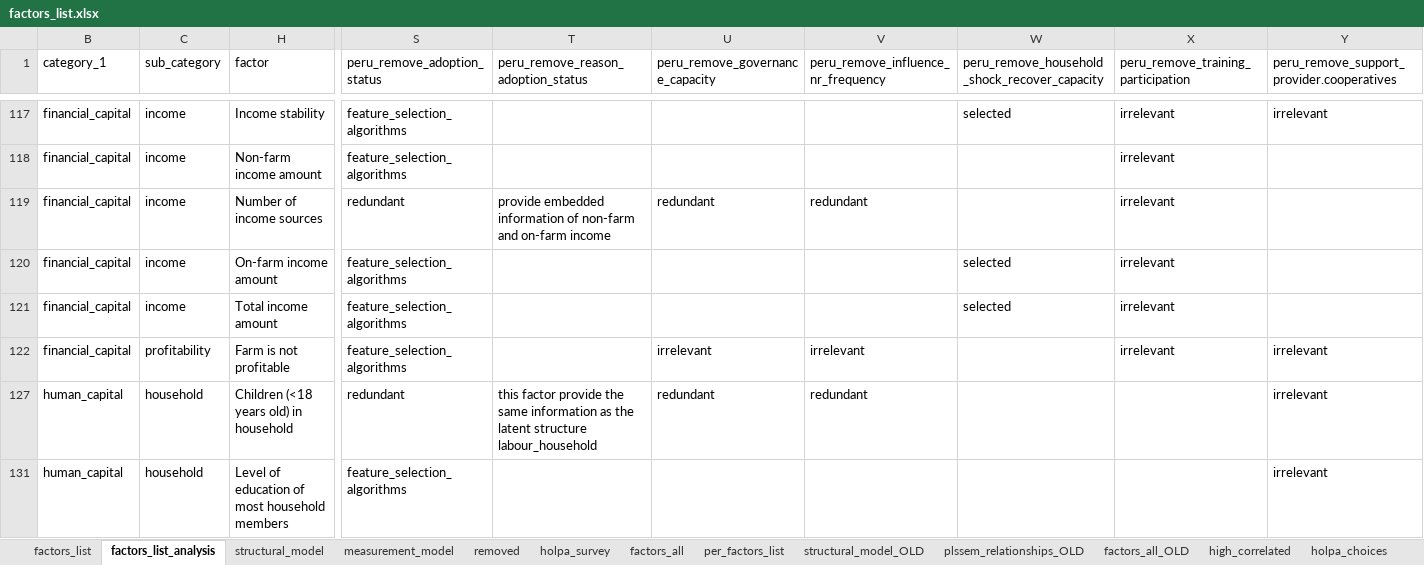
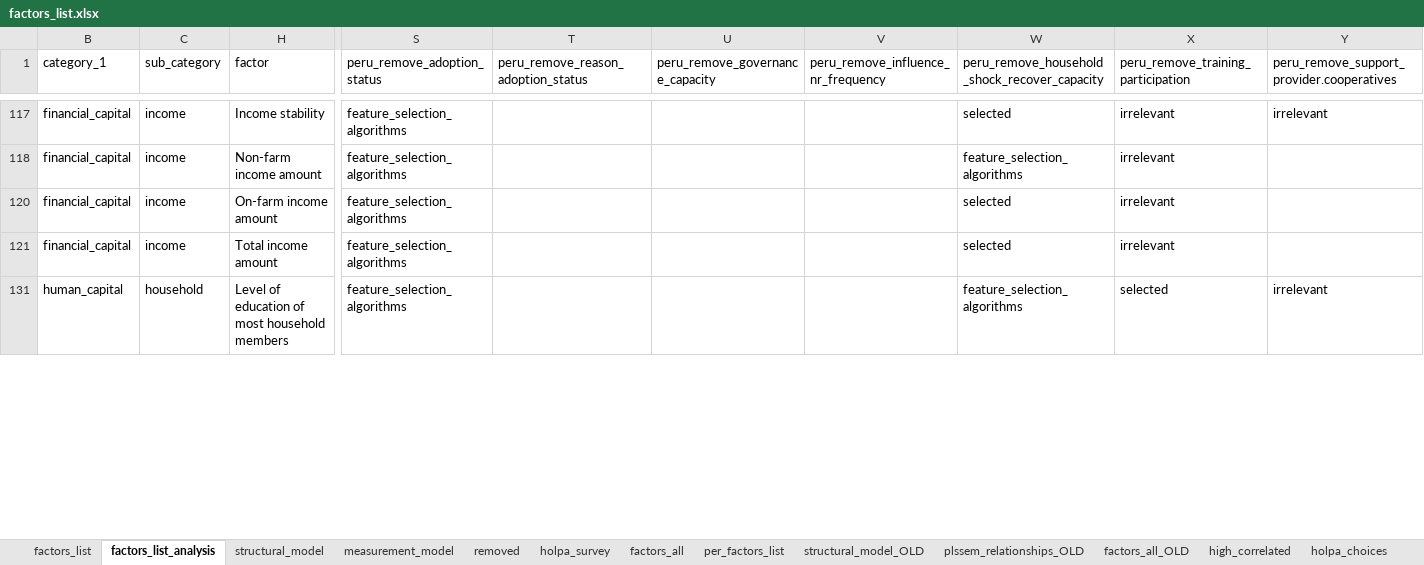
Before and after one commit to andreacsanchezb10/HOLPA_factors_influencing_adoption_dfs, an Excel workbook: factors_list.xlsx, sheet factors_list_analysis, drawn as a sheet; only a part is shown, gaps mark what is left out; values as stored, in another font and other column widths than the file's, no cell formats; table styles not drawn; removed rows and columns are numbered as before the commit, all else as after; rows hold the shown columns only; the diff covers the shown part only; the diff names each change by its address in the sheet, - before the commit and + after, or states it on an @@ line.

```diff
--- a/factors_list.xlsx (sheet factors_list_analysis)
+++ b/factors_list.xlsx (sheet factors_list_analysis)
-W118: (empty)
+W118: feature_selection_algorithms
-row 119: financial_capital | income | Number of income sources | redundant | provide embedded information of non-farm and on-farm income | redundant | redundant |  | irrelevant
-row 122: financial_capital | profitability | Farm is not profitable | feature_selection_algorithms |  | irrelevant | irrelevant |  | irrelevant | irrelevant
-row 127: human_capital | household | Children (<18 years old) in household | redundant | this factor provide the same information as the latent structure labour_household | redundant | redundant |  |  | irrelevant
-W131: (empty)
+W131: feature_selection_algorithms
-X131: (empty)
+X131: selected
```
Also changed, not shown: 3 added rows, 41 removed rows, 5 hidden or unhidden rows and 83 edited cells elsewhere in this sheet, sheet measurement_model, sheet structural_model, sheet factors_list, cell formats, 2 other files.
